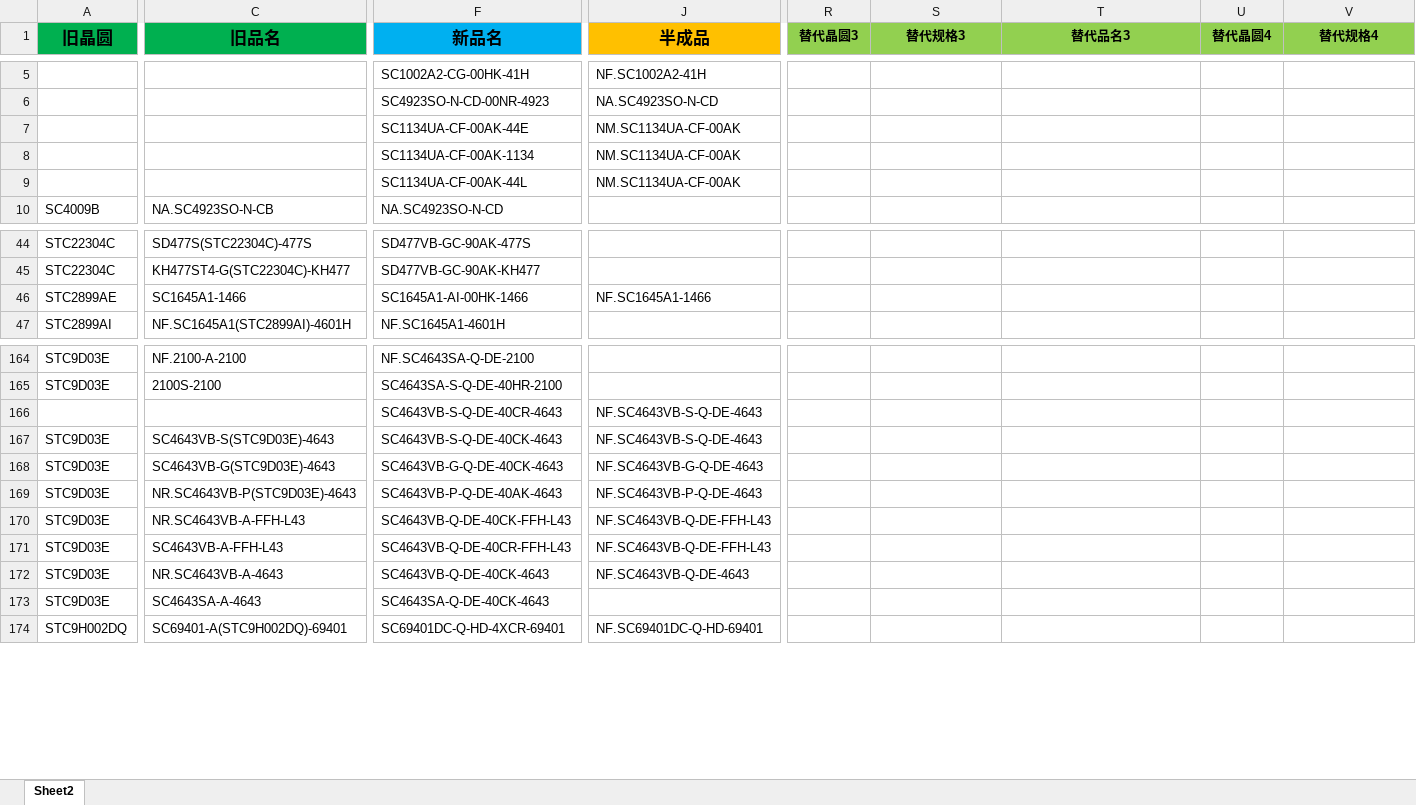
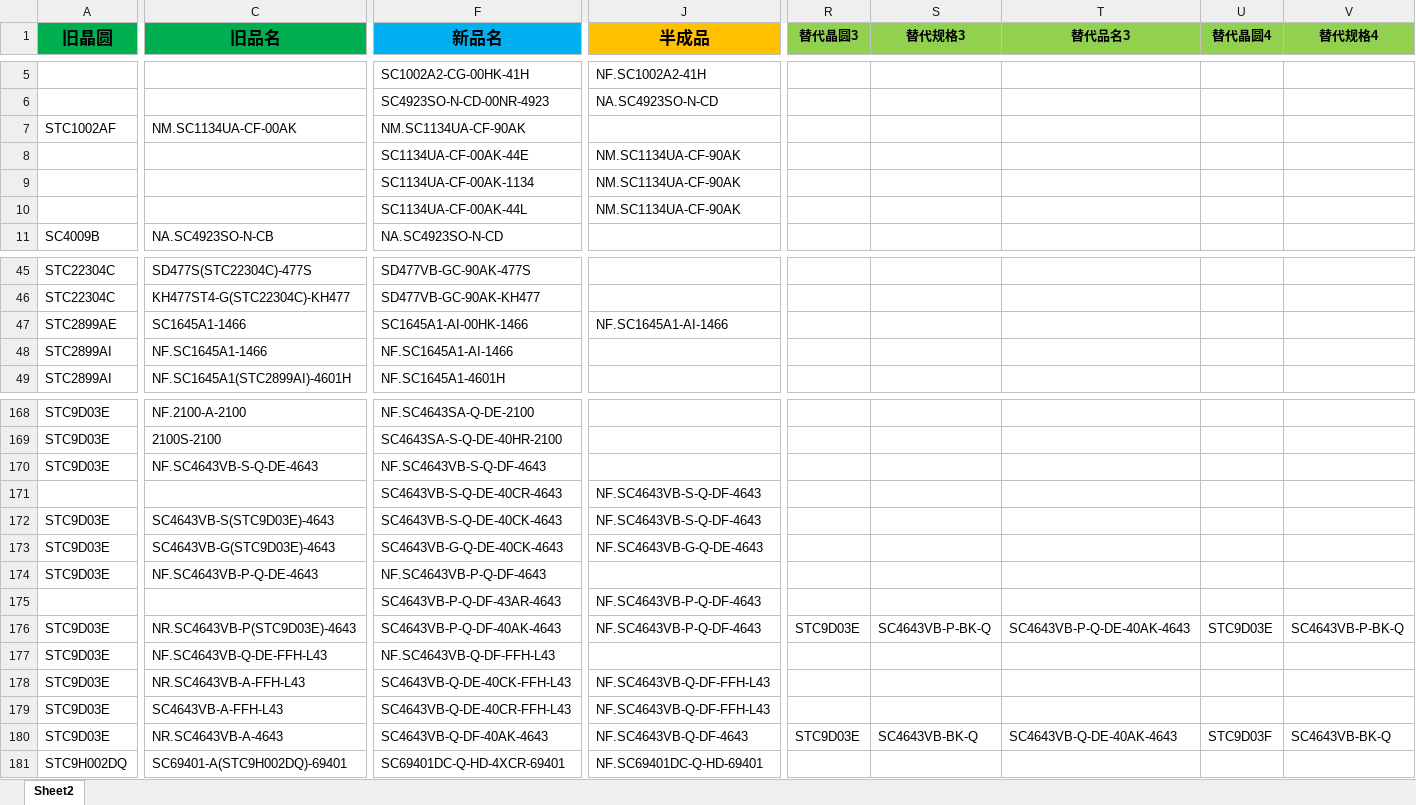
Before and after one commit to TTTriste06/operation_planning-, an Excel workbook: 新旧料号.xlsx, sheet Sheet2, drawn as a sheet; only a part is shown, gaps mark what is left out; values as stored, in another font and other column widths than the file's, no borders; conditional formats not drawn; removed rows and columns are numbered as before the commit, all else as after; rows hold the shown columns only; the diff covers the shown part only; the diff names each change by its address in the sheet, - before the commit and + after, or states it on an @@ line.

Commit message:
upload 新旧料号.xlsx

```diff
--- a/新旧料号.xlsx (sheet Sheet2)
+++ b/新旧料号.xlsx (sheet Sheet2)
+row 7: STC1002AF | NM.SC1134UA-CF-00AK | NM.SC1134UA-CF-90AK
-J8:J10 (半成品): NM.SC1134UA-CF-00AK
+J8:J10 (半成品): NM.SC1134UA-CF-90AK
-J47 (半成品): NF.SC1645A1-1466
+J47 (半成品): NF.SC1645A1-AI-1466
+row 48: STC2899AI | NF.SC1645A1-1466 | NF.SC1645A1-AI-1466
+row 170: STC9D03E | NF.SC4643VB-S-Q-DE-4643 | NF.SC4643VB-S-Q-DF-4643
-J171:J172 (半成品): NF.SC4643VB-S-Q-DE-4643
+J171:J172 (半成品): NF.SC4643VB-S-Q-DF-4643
+row 174: STC9D03E | NF.SC4643VB-P-Q-DE-4643 | NF.SC4643VB-P-Q-DF-4643
+row 175:  |  | SC4643VB-P-Q-DF-43AR-4643 | NF.SC4643VB-P-Q-DF-4643
-F176 (新品名): SC4643VB-P-Q-DE-40AK-4643
+F176 (新品名): SC4643VB-P-Q-DF-40AK-4643
-J176 (半成品): NF.SC4643VB-P-Q-DE-4643
+J176 (半成品): NF.SC4643VB-P-Q-DF-4643
-R176 (替代晶圆3): (empty)
+R176 (替代晶圆3): STC9D03E
-S176 (替代规格3): (empty)
+S176 (替代规格3): SC4643VB-P-BK-Q
-T176 (替代品名3): (empty)
+T176 (替代品名3): SC4643VB-P-Q-DE-40AK-4643
-U176 (替代晶圆4): (empty)
+U176 (替代晶圆4): STC9D03E
-V176 (替代规格4): (empty)
+V176 (替代规格4): SC4643VB-P-BK-Q
+row 177: STC9D03E | NF.SC4643VB-Q-DE-FFH-L43 | NF.SC4643VB-Q-DF-FFH-L43
-J178:J179 (半成品): NF.SC4643VB-Q-DE-FFH-L43
+J178:J179 (半成品): NF.SC4643VB-Q-DF-FFH-L43
-F180 (新品名): SC4643VB-Q-DE-40CK-4643
+F180 (新品名): SC4643VB-Q-DF-40AK-4643
-J180 (半成品): NF.SC4643VB-Q-DE-4643
+J180 (半成品): NF.SC4643VB-Q-DF-4643
-R180 (替代晶圆3): (empty)
+R180 (替代晶圆3): STC9D03E
-S180 (替代规格3): (empty)
+S180 (替代规格3): SC4643VB-BK-Q
-T180 (替代品名3): (empty)
+T180 (替代品名3): SC4643VB-Q-DE-40AK-4643
-U180 (替代晶圆4): (empty)
+U180 (替代晶圆4): STC9D03F
-V180 (替代规格4): (empty)
+V180 (替代规格4): SC4643VB-BK-Q
-row 173: STC9D03E | SC4643SA-A-4643 | SC4643SA-Q-DE-40CK-4643
```
Also changed, not shown: 3 added rows, 2 removed rows, 3 moved rows and 34 edited cells elsewhere in this sheet.
